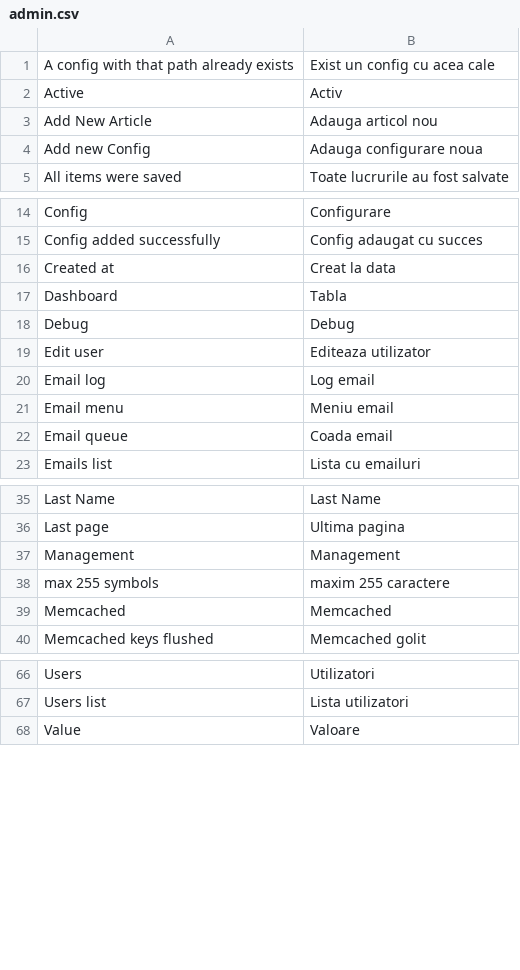
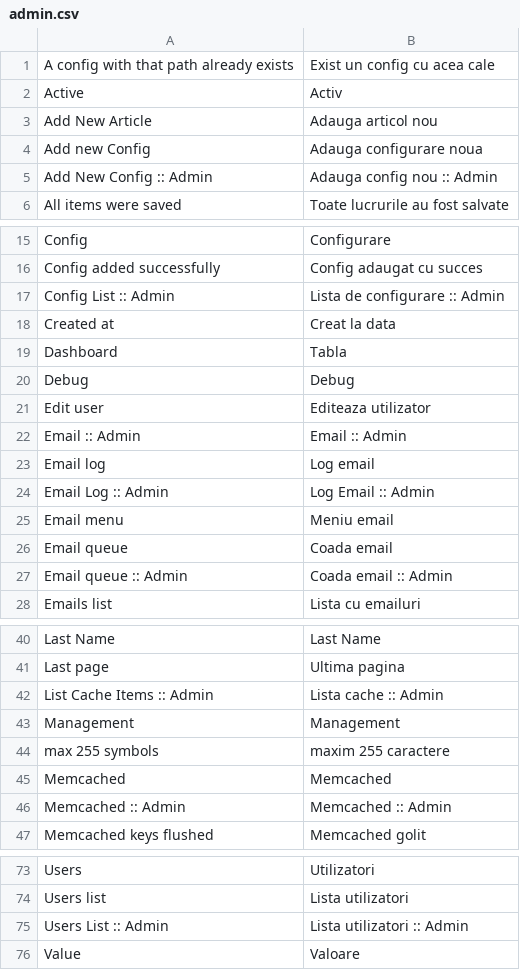
Before and after one commit to gabipatru/st, a CSV file: _translations/ro_RO/admin.csv, drawn as a sheet; only a part is shown, gaps mark what is left out.

Commit message:
Added page titles in admin

```diff
--- a/_translations/ro_RO/admin.csv
+++ b/_translations/ro_RO/admin.csv
@@ -4,2 +4,3 @@
 "Add new Config","Adauga configurare noua"
+"Add New Config :: Admin","Adauga config nou :: Admin"
 "All items were saved","Toate lucrurile au fost salvate"
@@ -15,2 +16,3 @@
 "Config added successfully","Config adaugat cu succes"
+"Config List :: Admin","Lista de configurare :: Admin"
 "Created at","Creat la data"
@@ -19,5 +21,8 @@
 "Edit user","Editeaza utilizator"
+"Email :: Admin","Email :: Admin"
 "Email log","Log email"
+"Email Log :: Admin","Log Email :: Admin"
 "Email menu","Meniu email"
 "Email queue","Coada email"
+"Email queue :: Admin","Coada email :: Admin"
 "Emails list","Lista cu emailuri"
@@ -36,2 +41,3 @@
 "Last page","Ultima pagina"
+"List Cache Items :: Admin","Lista cache :: Admin"
 "Management","Management"
@@ -39,2 +45,3 @@
 "Memcached","Memcached"
+"Memcached :: Admin","Memcached :: Admin"
 "Memcached keys flushed","Memcached golit"
@@ -67,2 +74,3 @@
 "Users list","Lista utilizatori"
+"Users List :: Admin","Lista utilizatori :: Admin"
 "Value","Valoare"
```
Also changed, not shown: _translations/en_EN/admin.csv, 4 other files.
